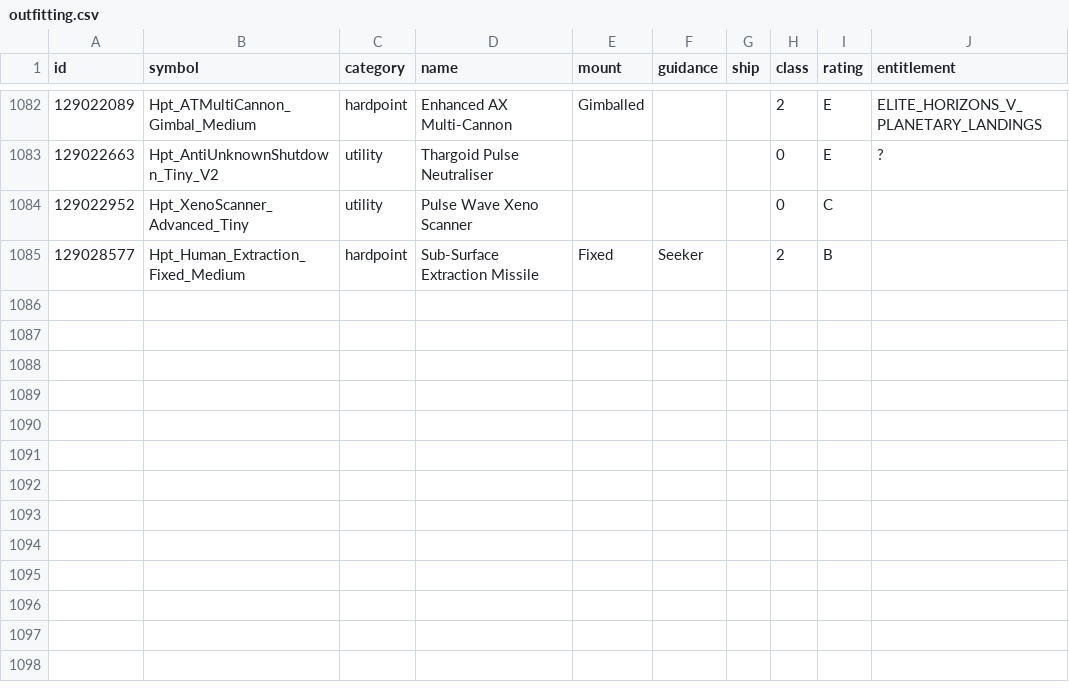
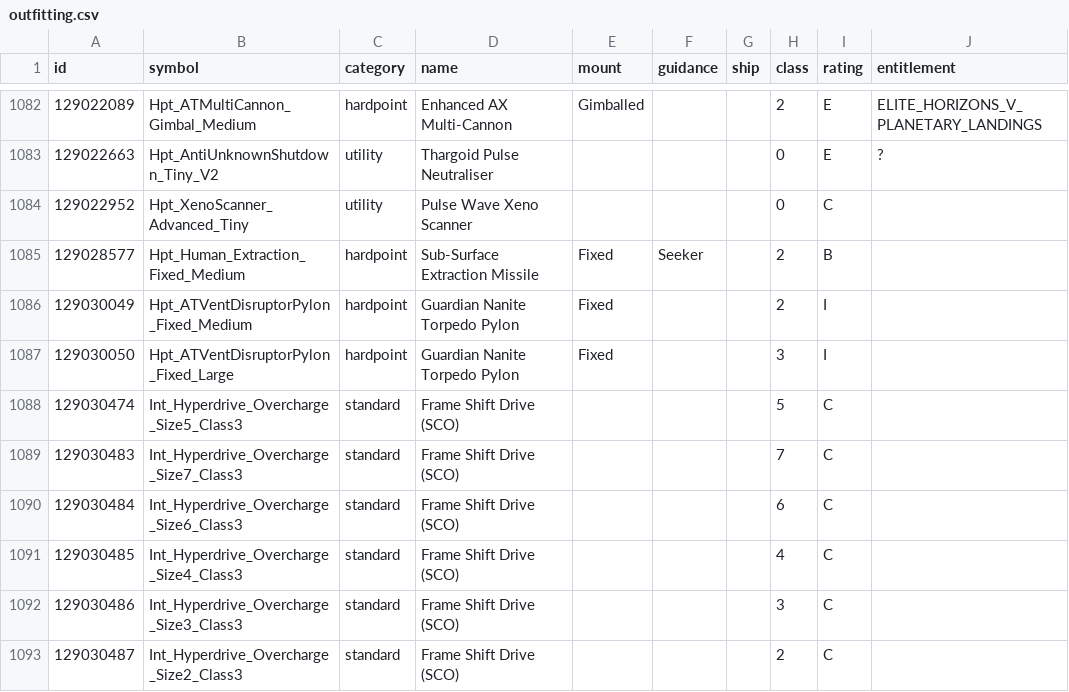
Before and after one commit to corenting/ED-API, a CSV file: static/data/outfitting.csv, drawn as a sheet; only a part is shown, gaps mark what is left out; the diff names each change by its address in the sheet, - before the commit and + after, or states it on an @@ line.

Commit message:
chore: update CSV data files

```diff
--- a/static/data/outfitting.csv
+++ b/static/data/outfitting.csv
+row 1086: 129030049 | Hpt_ATVentDisruptorPylon_Fixed_Medium | hardpoint | Guardian Nanite Torpedo Pylon | Fixed |  |  | 2 | I
+row 1087: 129030050 | Hpt_ATVentDisruptorPylon_Fixed_Large | hardpoint | Guardian Nanite Torpedo Pylon | Fixed |  |  | 3 | I
+row 1088: 129030474 | Int_Hyperdrive_Overcharge_Size5_Class3 | standard | Frame Shift Drive (SCO) |  |  |  | 5 | C
+row 1089: 129030483 | Int_Hyperdrive_Overcharge_Size7_Class3 | standard | Frame Shift Drive (SCO) |  |  |  | 7 | C
+row 1090: 129030484 | Int_Hyperdrive_Overcharge_Size6_Class3 | standard | Frame Shift Drive (SCO) |  |  |  | 6 | C
+row 1091: 129030485 | Int_Hyperdrive_Overcharge_Size4_Class3 | standard | Frame Shift Drive (SCO) |  |  |  | 4 | C
+row 1092: 129030486 | Int_Hyperdrive_Overcharge_Size3_Class3 | standard | Frame Shift Drive (SCO) |  |  |  | 3 | C
+row 1093: 129030487 | Int_Hyperdrive_Overcharge_Size2_Class3 | standard | Frame Shift Drive (SCO) |  |  |  | 2 | C
```
